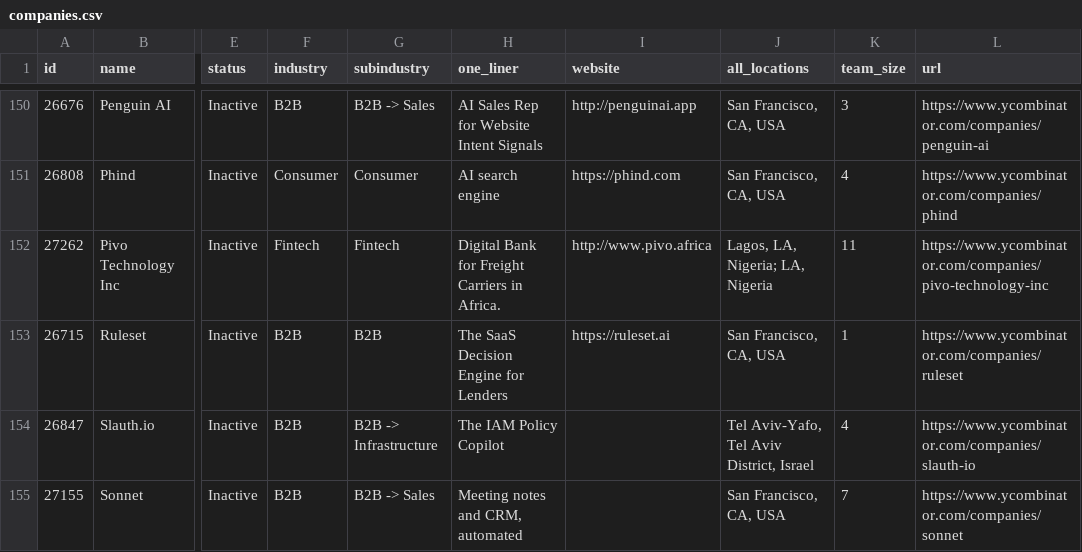
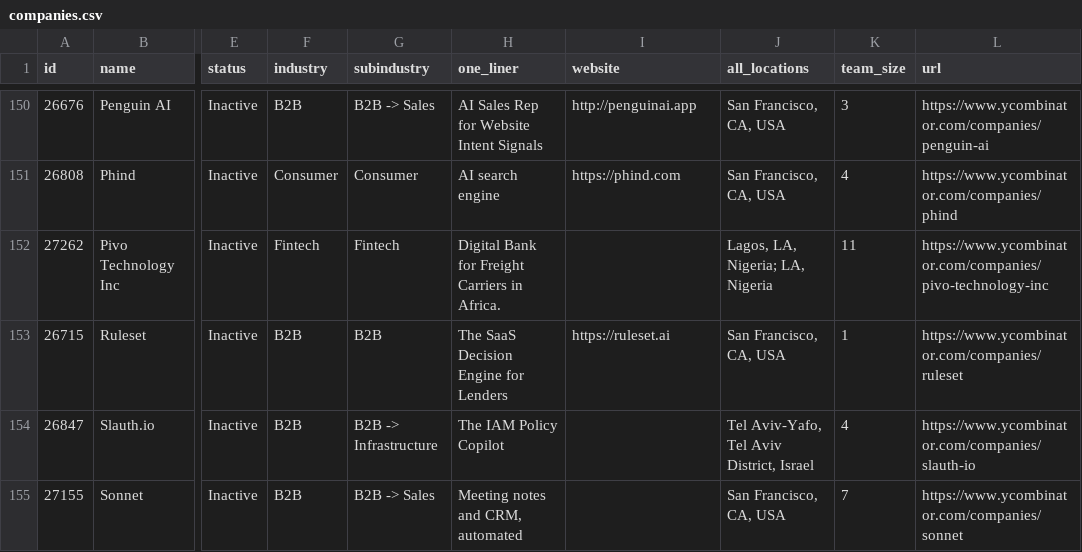
Before and after one commit to shawncshen/failed-yc-founders, a CSV file: data/companies.csv, drawn as a sheet; only a part is shown, gaps mark what is left out; the diff covers the shown part only; the diff names each change by its address in the sheet, - before the commit and + after, or states it on an @@ line.

```diff
--- a/data/companies.csv
+++ b/data/companies.csv
-I152 (website): http://www.pivo.africa
+I152 (website): (empty)
```
Also changed, not shown: 2 added rows and 3 edited cells elsewhere in this file, 1 other file.
